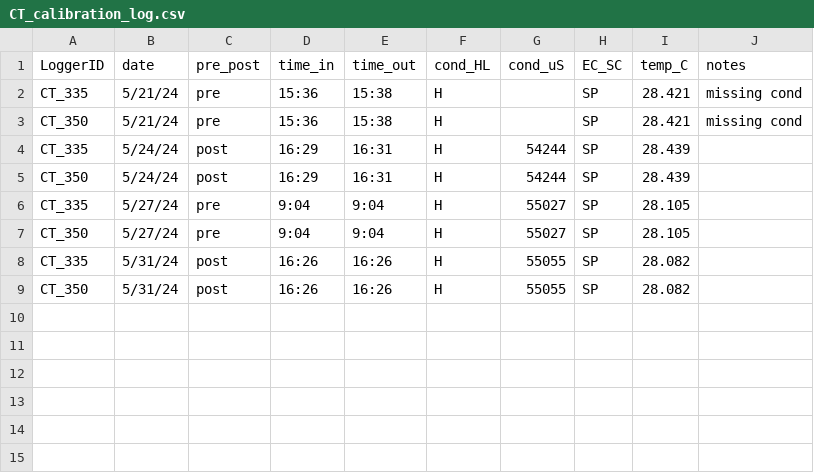
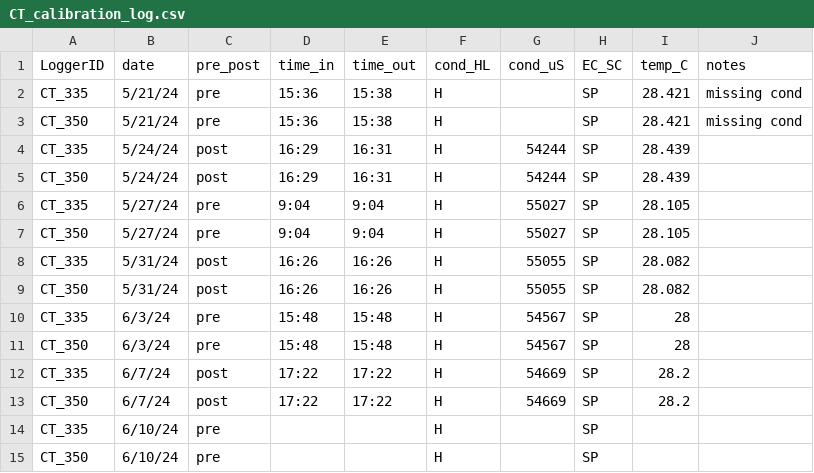
Before and after one commit to njsilbiger/TPdP, a CSV file: Data/MooreaSLED_2024/May-June_2024/Metadata/CT_calibration_log.csv, drawn as a sheet; the diff names each change by its address in the sheet, - before the commit and + after, or states it on an @@ line.

Commit message:
SLED data updates

```diff
--- a/Data/MooreaSLED_2024/May-June_2024/Metadata/CT_calibration_log.csv
+++ b/Data/MooreaSLED_2024/May-June_2024/Metadata/CT_calibration_log.csv
+row 10: CT_335 | 6/3/24 | pre | 15:48 | 15:48 | H | 54567 | SP | 28
+row 11: CT_350 | 6/3/24 | pre | 15:48 | 15:48 | H | 54567 | SP | 28
+row 12: CT_335 | 6/7/24 | post | 17:22 | 17:22 | H | 54669 | SP | 28.2
+row 13: CT_350 | 6/7/24 | post | 17:22 | 17:22 | H | 54669 | SP | 28.2
+row 14: CT_335 | 6/10/24 | pre |  |  | H |  | SP
+row 15: CT_350 | 6/10/24 | pre |  |  | H |  | SP
```
Also changed, not shown: 3 other files.
